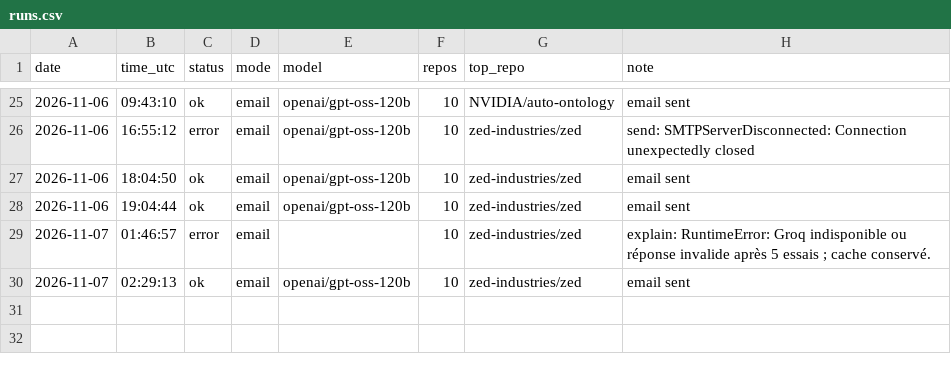
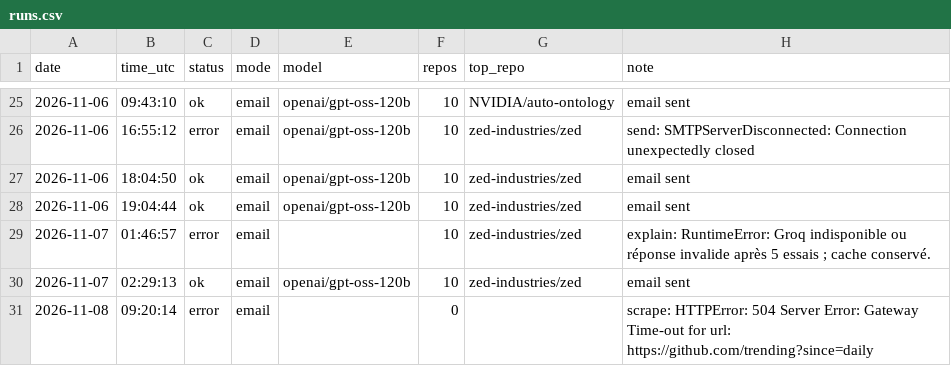
Before and after one commit to netraax/trending-digest, a CSV file: logs/runs.csv, drawn as a sheet; only a part is shown, gaps mark what is left out; the diff names each change by its address in the sheet, - before the commit and + after, or states it on an @@ line.

Commit message:
log: 2026-11-08 digest error

```diff
--- a/logs/runs.csv
+++ b/logs/runs.csv
+row 31: 2026-11-08 | 09:20:14 | error | email |  | 0 |  | scrape: HTTPError: 504 Server Error: Gateway Time-out for url: https://github.com/trending?since=daily
```
Also changed, not shown: 1 other file.
